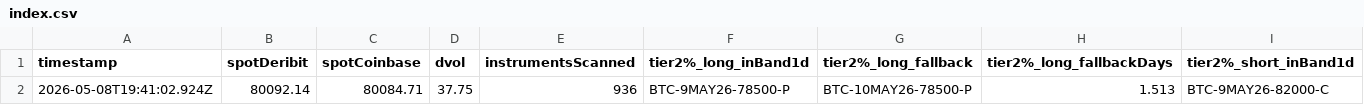
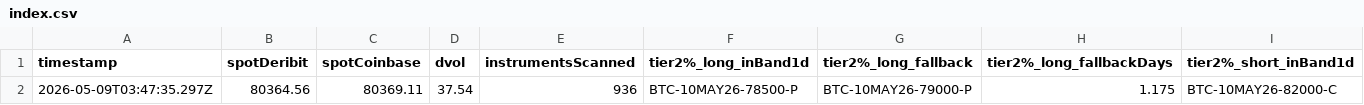
Before and after one commit to atticusNew/Foxify_Collar, a CSV file: artifacts/chain-samples/index.csv, drawn as a sheet; only a part is shown; removed rows and columns are numbered as before the commit, all else as after; rows hold the shown columns only; the diff names each change by its address in the sheet, - before the commit and + after, or states it on an @@ line.

```diff
--- a/artifacts/chain-samples/index.csv
+++ b/artifacts/chain-samples/index.csv
-row 2: 2026-05-08T19:41:02.924Z | 80092.14 | 80084.71 | 37.75 | 936 | BTC-9MAY26-78500-P | BTC-10MAY26-78500-P | 1.513 | BTC-9MAY26-82000-C
+row 2: 2026-05-09T03:47:35.297Z | 80364.56 | 80369.11 | 37.54 | 936 | BTC-10MAY26-78500-P | BTC-10MAY26-79000-P | 1.175 | BTC-10MAY26-82000-C
```
Also changed, not shown: 1 other file.
